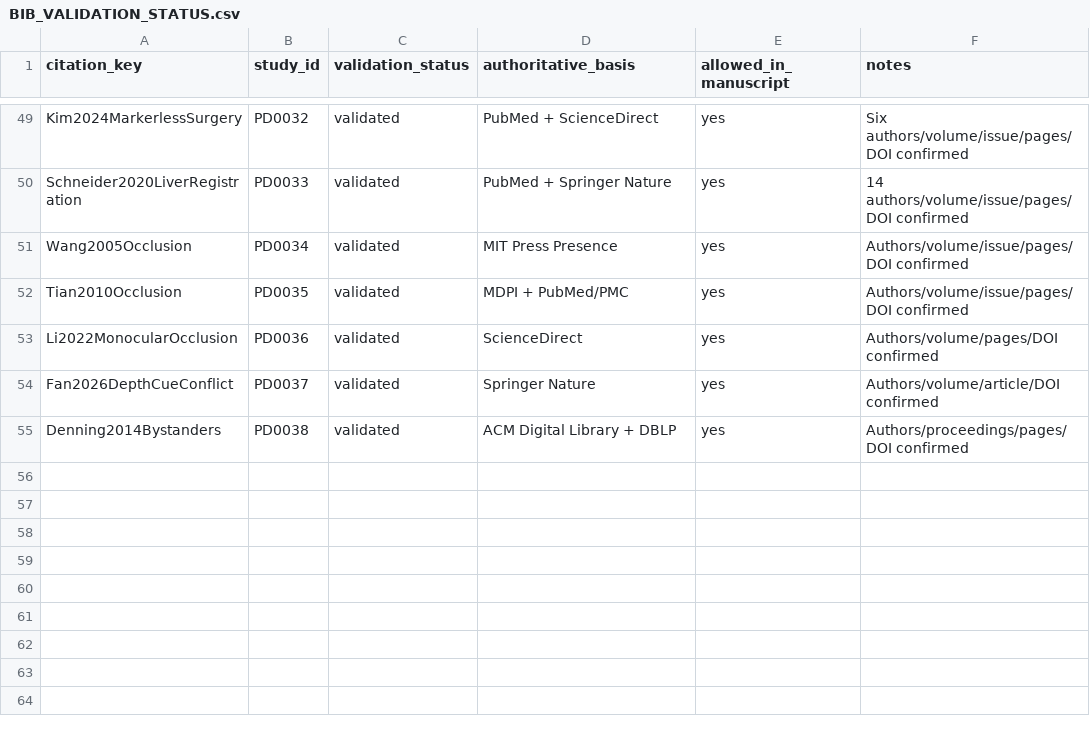
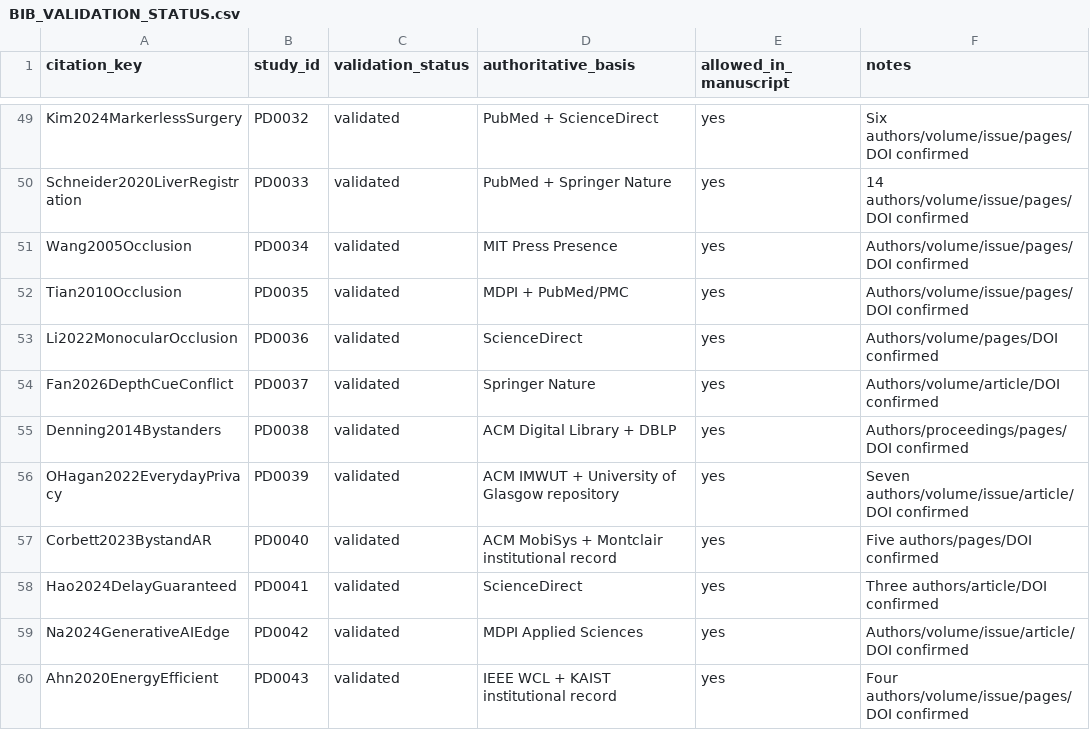
Before and after one commit to Arithmetic-Power-Geometry/Augmented-Reality-Systematic-Review, a CSV file: paper_writing/paper_artifacts/references/BIB_VALIDATION_STATUS.csv, drawn as a sheet; only a part is shown, gaps mark what is left out; the diff names each change by its address in the sheet, - before the commit and + after, or states it on an @@ line.

Commit message:
Register five validated privacy and edge AR references

```diff
--- a/paper_writing/paper_artifacts/references/BIB_VALIDATION_STATUS.csv
+++ b/paper_writing/paper_artifacts/references/BIB_VALIDATION_STATUS.csv
+row 56: OHagan2022EverydayPrivacy | PD0039 | validated | ACM IMWUT + University of Glasgow repository | yes | Seven authors/volume/issue/article/DOI confirmed
+row 57: Corbett2023BystandAR | PD0040 | validated | ACM MobiSys + Montclair institutional record | yes | Five authors/pages/DOI confirmed
+row 58: Hao2024DelayGuaranteed | PD0041 | validated | ScienceDirect | yes | Three authors/article/DOI confirmed
+row 59: Na2024GenerativeAIEdge | PD0042 | validated | MDPI Applied Sciences | yes | Authors/volume/issue/article/DOI confirmed
+row 60: Ahn2020EnergyEfficient | PD0043 | validated | IEEE WCL + KAIST institutional record | yes | Four authors/volume/issue/pages/DOI confirmed
```
